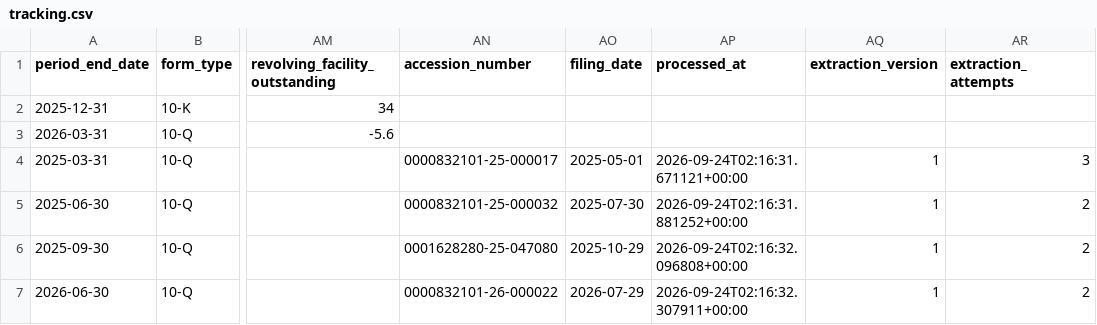
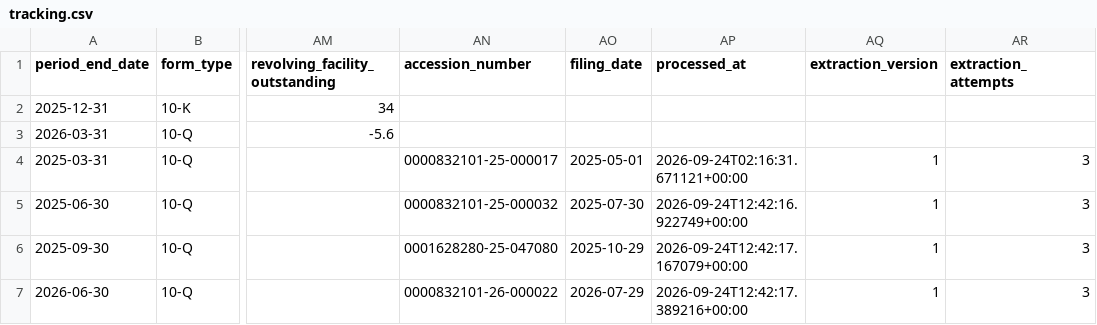
Before and after one commit to lukasbecker36-dot/sec-derivatives-, a CSV file: output/iex/tracking.csv, drawn as a sheet; only a part is shown, gaps mark what is left out; the diff names each change by its address in the sheet, - before the commit and + after, or states it on an @@ line.

```diff
--- a/output/iex/tracking.csv
+++ b/output/iex/tracking.csv
-AP5 (processed_at): 2026-09-24T02:16:31.881252+00:00
+AP5 (processed_at): 2026-09-24T12:42:16.922749+00:00
-AR5:AR7 (extraction_attempts): 2
+AR5:AR7 (extraction_attempts): 3
-AP6 (processed_at): 2026-09-24T02:16:32.096808+00:00
+AP6 (processed_at): 2026-09-24T12:42:17.167079+00:00
-AP7 (processed_at): 2026-09-24T02:16:32.307911+00:00
+AP7 (processed_at): 2026-09-24T12:42:17.389216+00:00
```
Also changed, not shown: output/cpb/tracking.csv, output/intu/tracking.csv, 21 other files.
